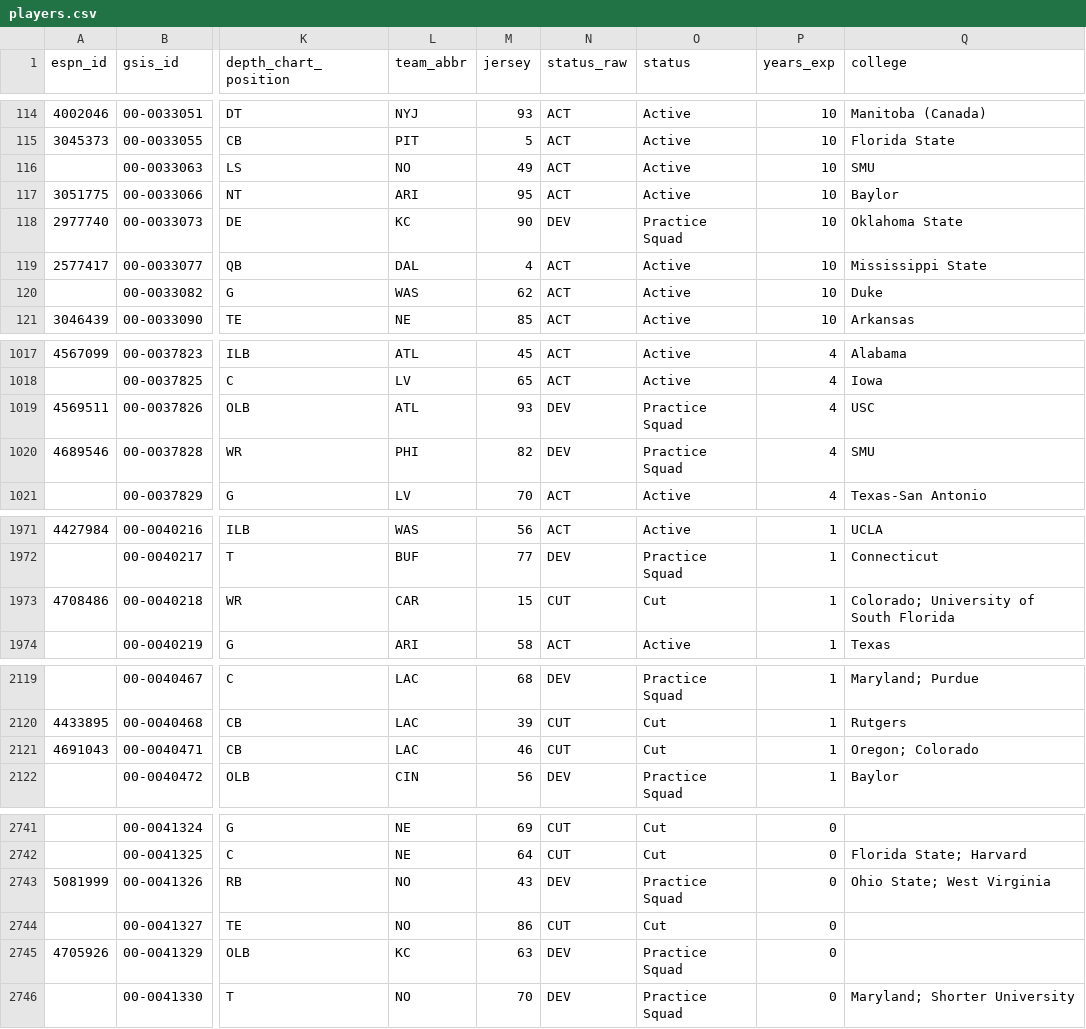
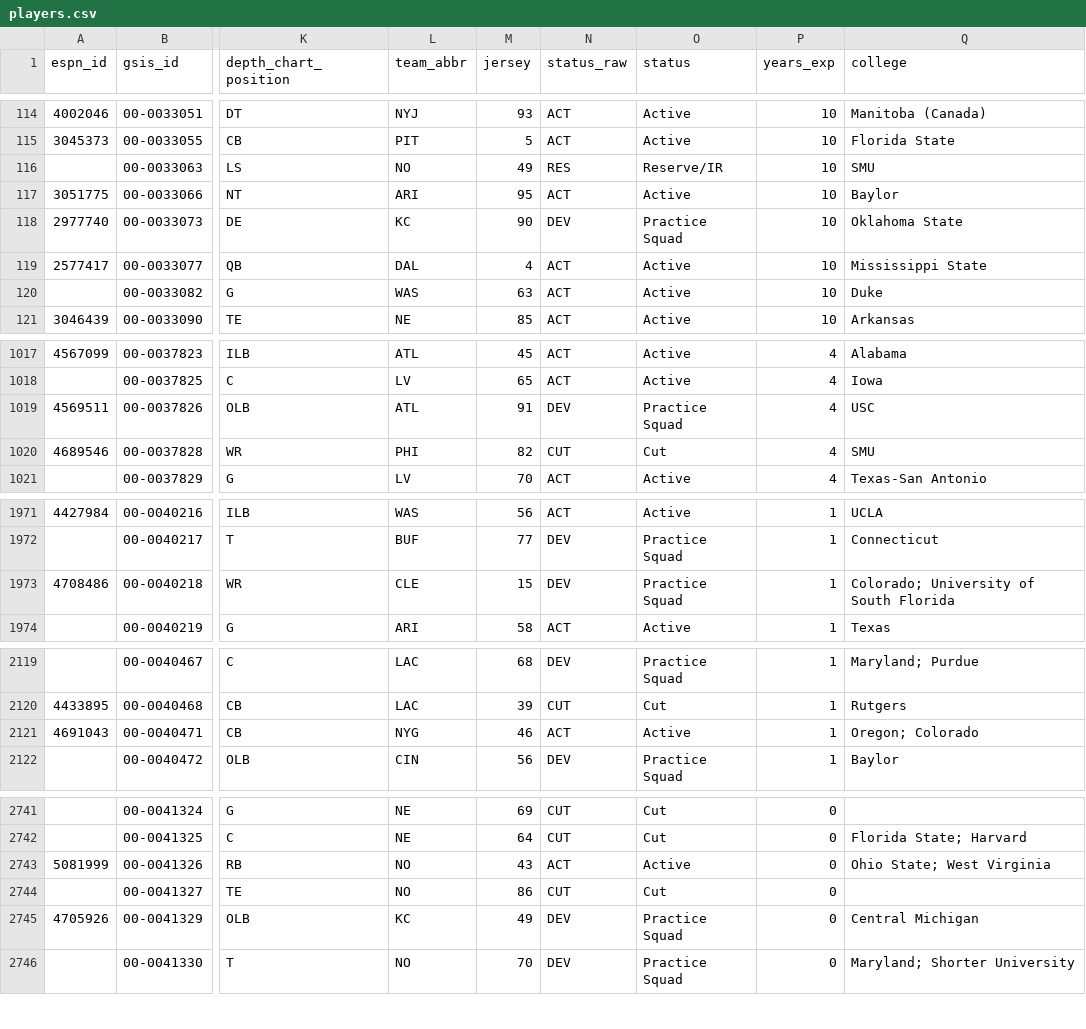
Before and after one commit to 925Sports/NFL-Player-Log, a CSV file: data/players.csv, drawn as a sheet; only a part is shown, gaps mark what is left out; the diff covers the shown part only; the diff names each change by its address in the sheet, - before the commit and + after, or states it on an @@ line.

```diff
--- a/data/players.csv
+++ b/data/players.csv
-N116 (status_raw): ACT
+N116 (status_raw): RES
-O116 (status): Active
+O116 (status): Reserve/IR
-M120 (jersey): 62
+M120 (jersey): 63
-M1019 (jersey): 93
+M1019 (jersey): 91
-N1020 (status_raw): DEV
+N1020 (status_raw): CUT
-O1020 (status): Practice Squad
+O1020 (status): Cut
-L1973 (team_abbr): CAR
+L1973 (team_abbr): CLE
-N1973 (status_raw): CUT
+N1973 (status_raw): DEV
-O1973 (status): Cut
+O1973 (status): Practice Squad
-L2121 (team_abbr): LAC
+L2121 (team_abbr): NYG
-N2121 (status_raw): CUT
+N2121 (status_raw): ACT
-O2121 (status): Cut
+O2121 (status): Active
-N2743 (status_raw): DEV
+N2743 (status_raw): ACT
-O2743 (status): Practice Squad
+O2743 (status): Active
-M2745 (jersey): 63
+M2745 (jersey): 49
-Q2745 (college): (empty)
+Q2745 (college): Central Michigan
```
Also changed, not shown: 18 edited cells elsewhere in this file, data/nflverse_roster.csv, 1 other file.
